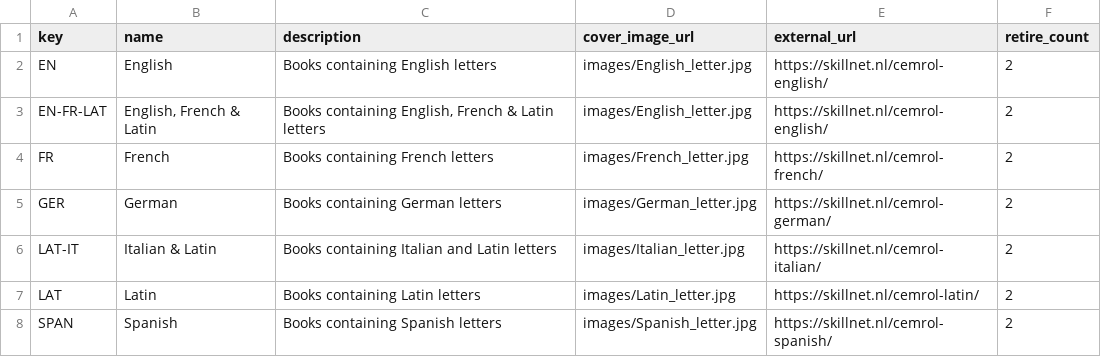
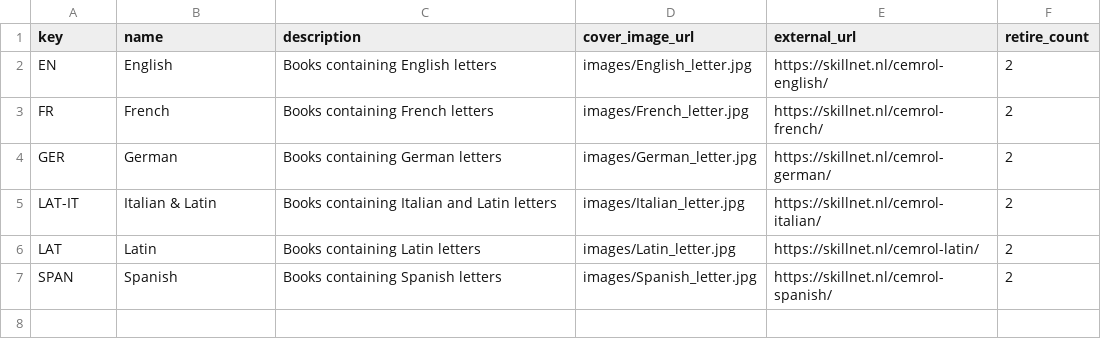
Before and after one commit to CentreForDigitalHumanities/scribeAPI, a CSV file: project/skillnet/subjects/groups.csv, drawn as a sheet.

Commit message:
Merged English groups and modified recipient's place transcribe tool

```diff
--- a/project/skillnet/subjects/groups.csv
+++ b/project/skillnet/subjects/groups.csv
@@ -2,3 +2,2 @@ key,name,description,cover_image_url,external_url,retire_count
 EN,English,Books containing English letters,images/English_letter.jpg,https://skillnet.nl/cemrol-english/,2
-EN-FR-LAT,"English, French & Latin","Books containing English, French & Latin letters",images/English_letter.jpg,https://skillnet.nl/cemrol-english/,2
 FR,French,Books containing French letters,images/French_letter.jpg,https://skillnet.nl/cemrol-french/,2
```
Also changed, not shown: 3 other files.
